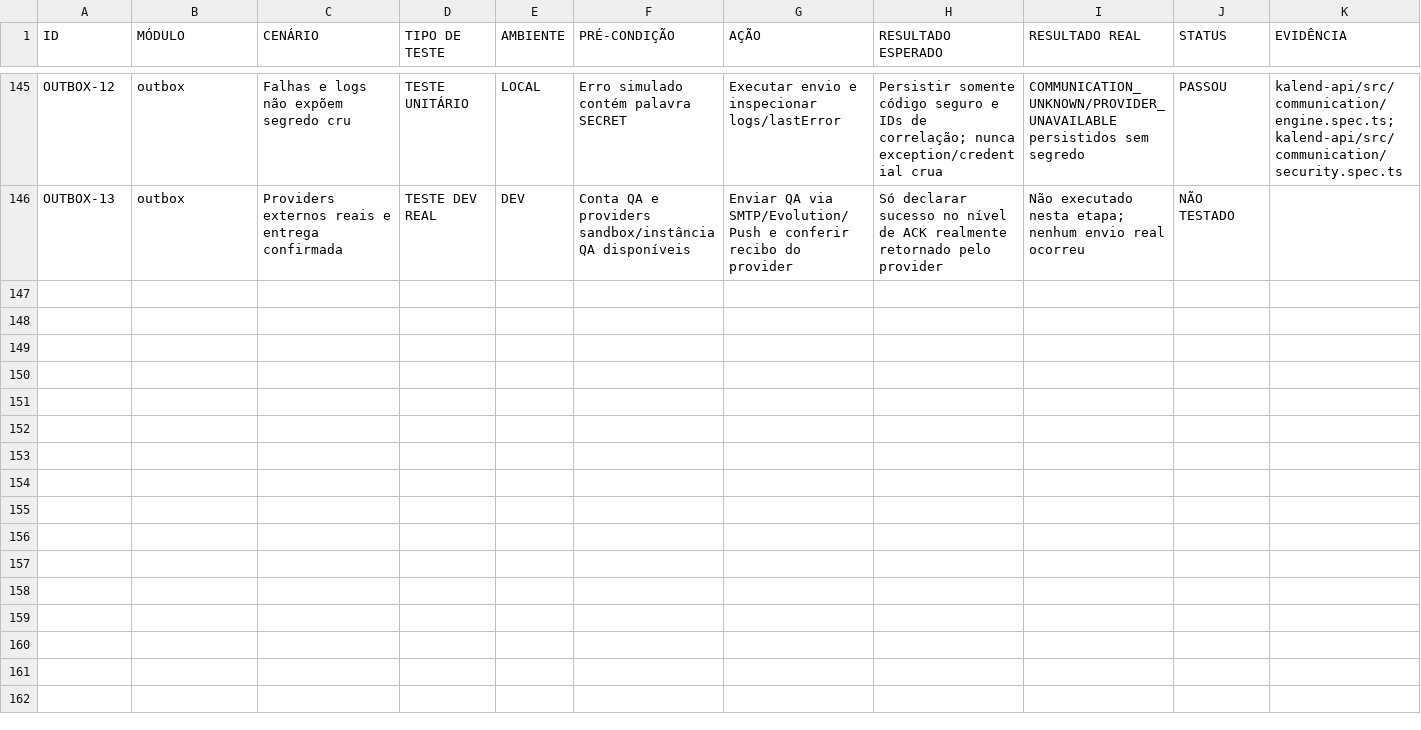
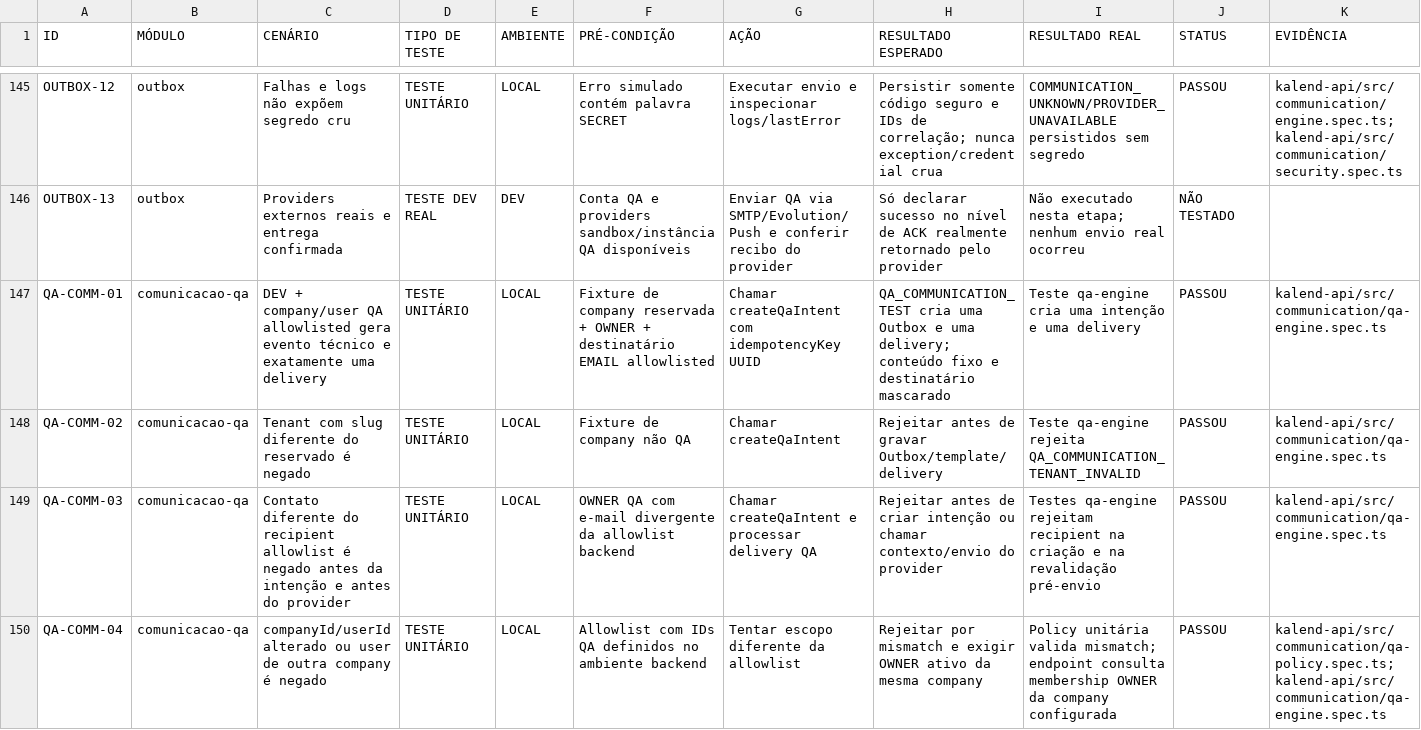
Before and after one commit to denernaresidasilva/kalend-web, a CSV file: homologacao/MATRIZ-E2E.csv, drawn as a sheet; only a part is shown, gaps mark what is left out; rows hold the shown columns only; the diff covers the shown part only; the diff names each change by its address in the sheet, - before the commit and + after, or states it on an @@ line.

Commit message:
test: cover QA communication isolation

```diff
--- a/homologacao/MATRIZ-E2E.csv
+++ b/homologacao/MATRIZ-E2E.csv
+row 147: QA-COMM-01 | comunicacao-qa | DEV + company/user QA allowlisted gera evento técnico e exatamente uma delivery | TESTE UNITÁRIO | LOCAL | Fixture de company reservada + OWNER + destinatário EMAIL allowlisted | Chamar createQaIntent com idempotencyKey UUID | QA_COMMUNICATION_TEST cria uma Outbox e uma delivery; conteúdo fixo e destinatário mascarado | Teste qa-engine cria uma intenção e uma delivery | PASSOU | kalend-api/src/communication/qa-engine.spec.ts
+row 148: QA-COMM-02 | comunicacao-qa | Tenant com slug diferente do reservado é negado | TESTE UNITÁRIO | LOCAL | Fixture de company não QA | Chamar createQaIntent | Rejeitar antes de gravar Outbox/template/delivery | Teste qa-engine rejeita QA_COMMUNICATION_TENANT_INVALID | PASSOU | kalend-api/src/communication/qa-engine.spec.ts
+row 149: QA-COMM-03 | comunicacao-qa | Contato diferente do recipient allowlist é negado antes da intenção e antes do provider | TESTE UNITÁRIO | LOCAL | OWNER QA com e-mail divergente da allowlist backend | Chamar createQaIntent e processar delivery QA | Rejeitar antes de criar intenção ou chamar contexto/envio do provider | Testes qa-engine rejeitam recipient na criação e na revalidação pré-envio | PASSOU | kalend-api/src/communication/qa-engine.spec.ts
+row 150: QA-COMM-04 | comunicacao-qa | companyId/userId alterado ou user de outra company é negado | TESTE UNITÁRIO | LOCAL | Allowlist com IDs QA definidos no ambiente backend | Tentar escopo diferente da allowlist | Rejeitar por mismatch e exigir OWNER ativo da mesma company | Policy unitária valida mismatch; endpoint consulta membership OWNER da company configurada | PASSOU | kalend-api/src/communication/qa-policy.spec.ts; kalend-api/src/communication/qa-engine.spec.ts
```
Also changed, not shown: 4 added rows elsewhere in this file, 1 other file.
